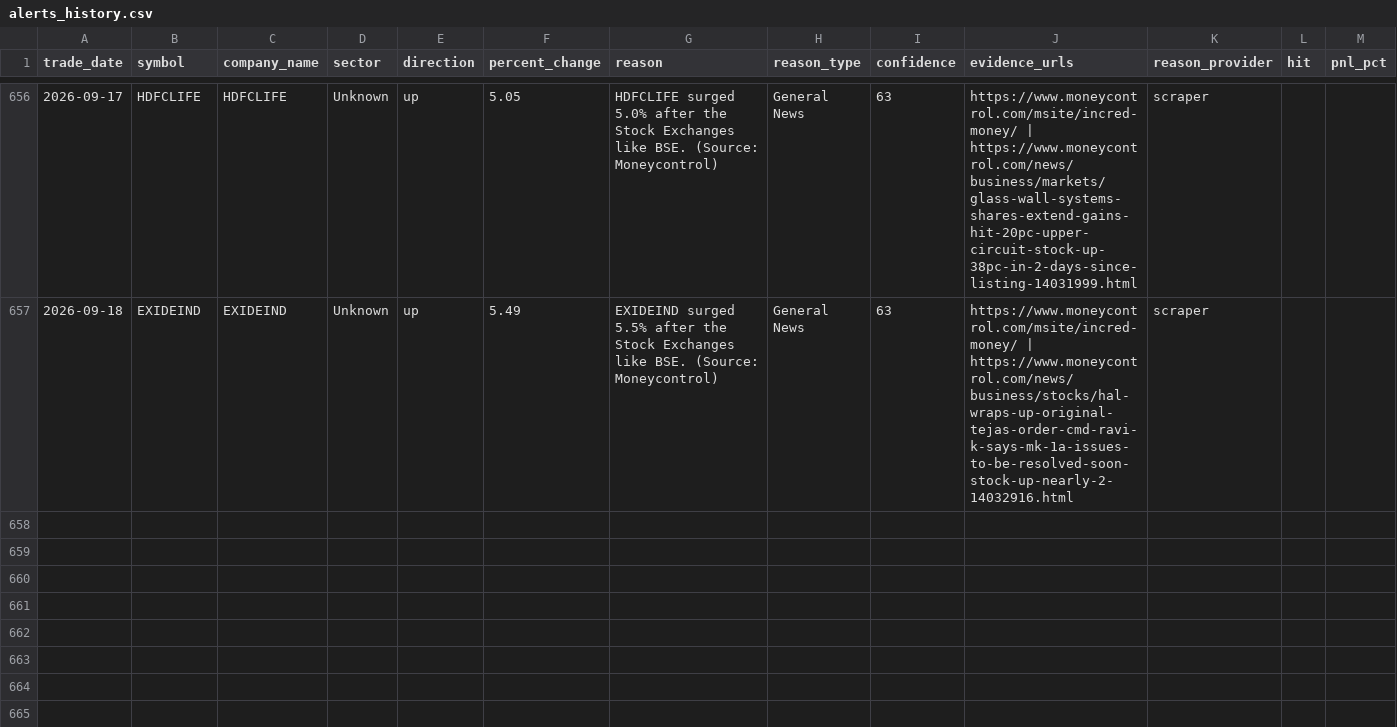
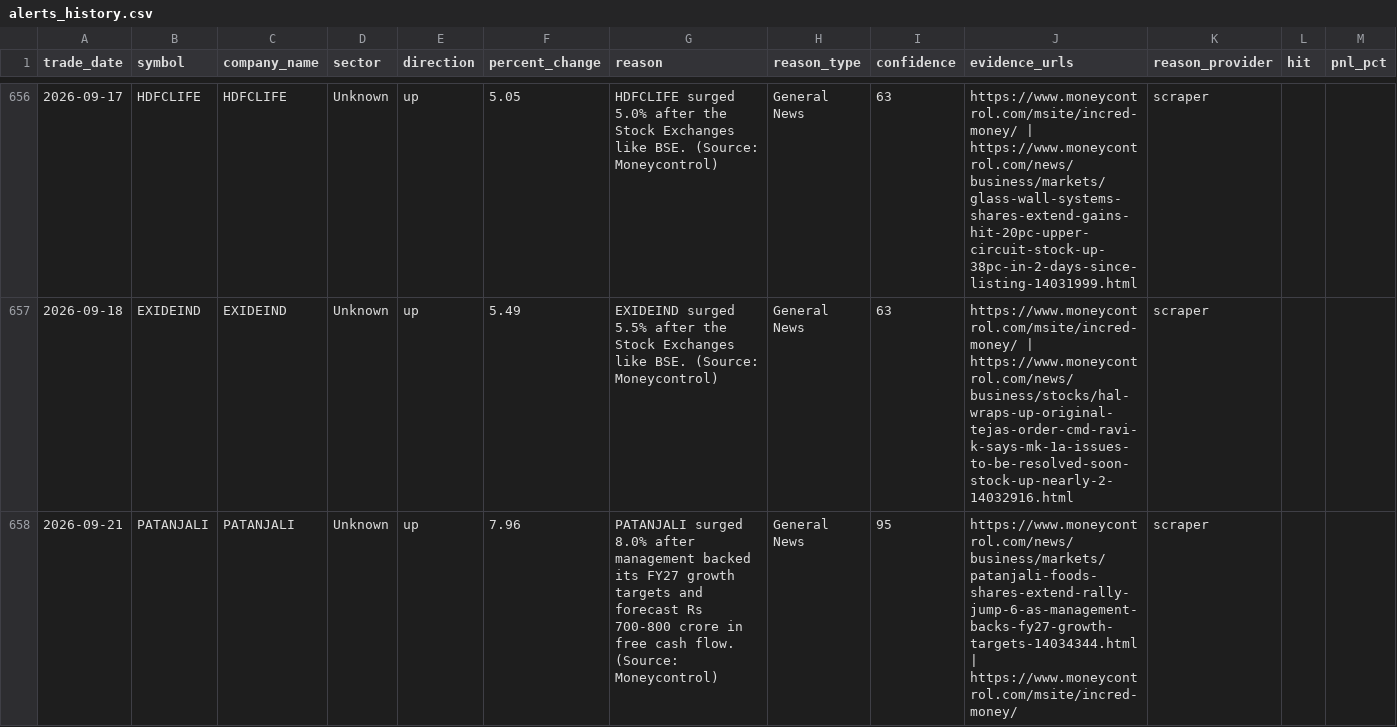
Before and after one commit to lakhanrathi1/AIStockScreener, a CSV file: data/alerts_history.csv, drawn as a sheet; only a part is shown, gaps mark what is left out; the diff covers the shown part only.

```diff
--- a/data/alerts_history.csv
+++ b/data/alerts_history.csv
@@ -657 +657,2 @@ trade_date,symbol,company_name,sector,direction,percent_change,reason,reason_typ
 2026-09-18,EXIDEIND,EXIDEIND,Unknown,up,5.49,EXIDEIND surged 5.5% after the Stock Exchanges like BSE. (Source: Moneycontrol),General News,63,https://www.moneycontrol.com/msite/incred-money/ | https://www.moneycontrol.com/news/business/stocks/hal-wraps-up-original-tejas-order-cmd-ravi-k-says-mk-1a-issues-to-be-resolved-soon-stock-up-nearly-2-14032916.html,scraper,,
+2026-09-21,PATANJALI,PATANJALI,Unknown,up,7.96,PATANJALI surged 8.0% after management backed its FY27 growth targets and forecast Rs 700-800 crore in free cash flow. (Source: Moneycontrol),General News,95,https://www.moneycontrol.com/news/business/markets/patanjali-foods-shares-extend-rally-jump-6-as-management-backs-fy27-growth-targets-14034344.html | https://www.moneycontrol.com/msite/incred-money/,scraper,,
```
Also changed, not shown: 2 added rows elsewhere in this file, data/daily_alerts.csv.
